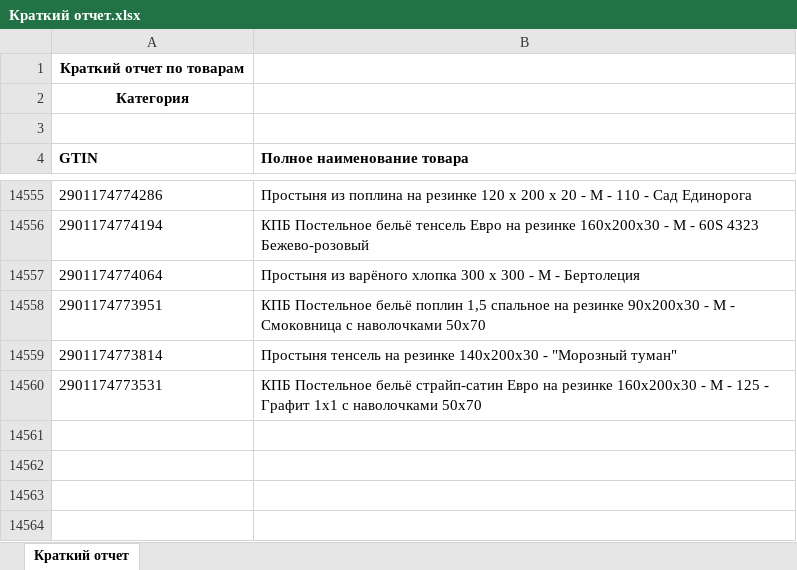
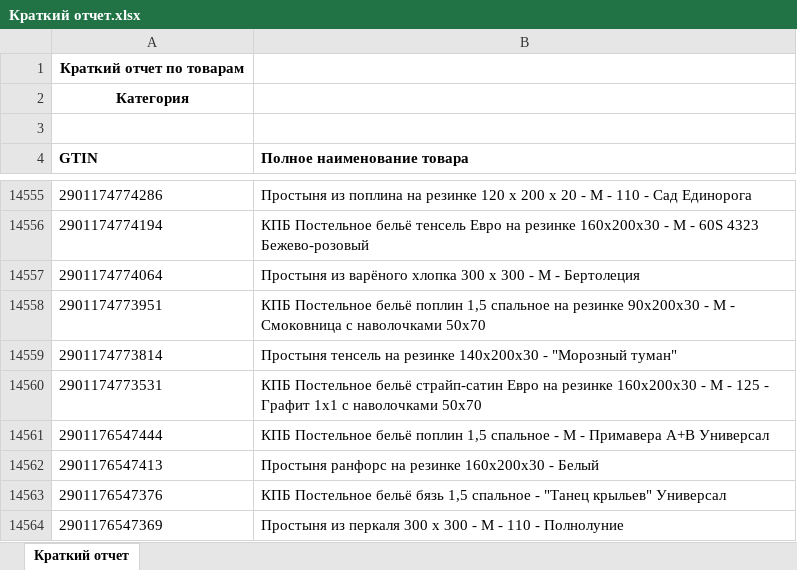
Before and after one commit to isergeich22/marking_system, an Excel workbook: public/Краткий отчет.xlsx, sheet Краткий отчет, drawn as a sheet; only a part is shown, gaps mark what is left out; values as stored, in another font and other column widths than the file's, no borders; the diff names each change by its address in the sheet, - before the commit and + after, or states it on an @@ line.

```diff
--- a/public/Краткий отчет.xlsx (sheet Краткий отчет)
+++ b/public/Краткий отчет.xlsx (sheet Краткий отчет)
+row 14561: 2901176547444 | КПБ Постельное бельё поплин 1,5 спальное - М - Примавера А+В Универсал
+row 14562: 2901176547413 | Простыня ранфорс на резинке 160х200х30 - Белый
+row 14563: 2901176547376 | КПБ Постельное бельё бязь 1,5 спальное - "Танец крыльев" Универсал
+row 14564: 2901176547369 | Простыня из перкаля 300 х 300 - М - 110 - Полнолуние
```
Also changed, not shown: 1 other file.
